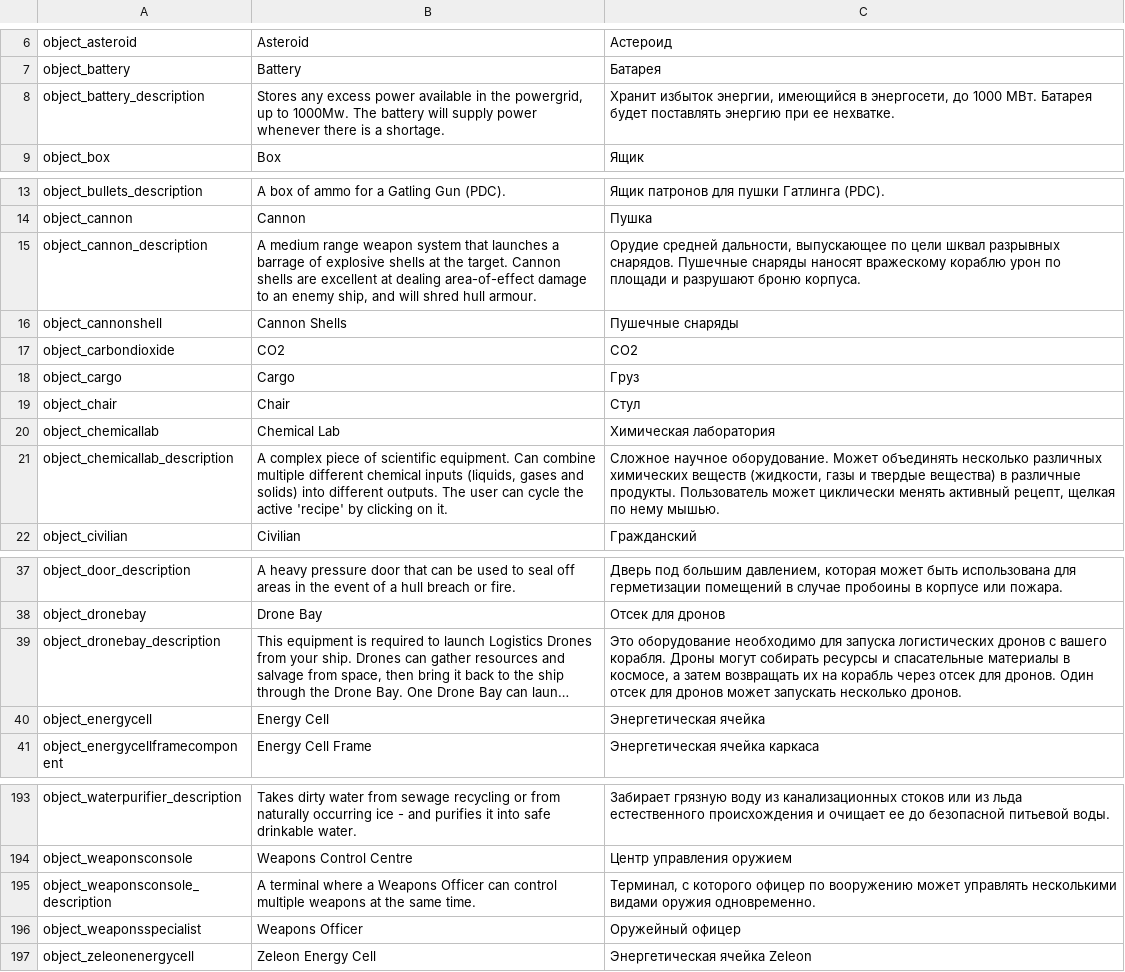
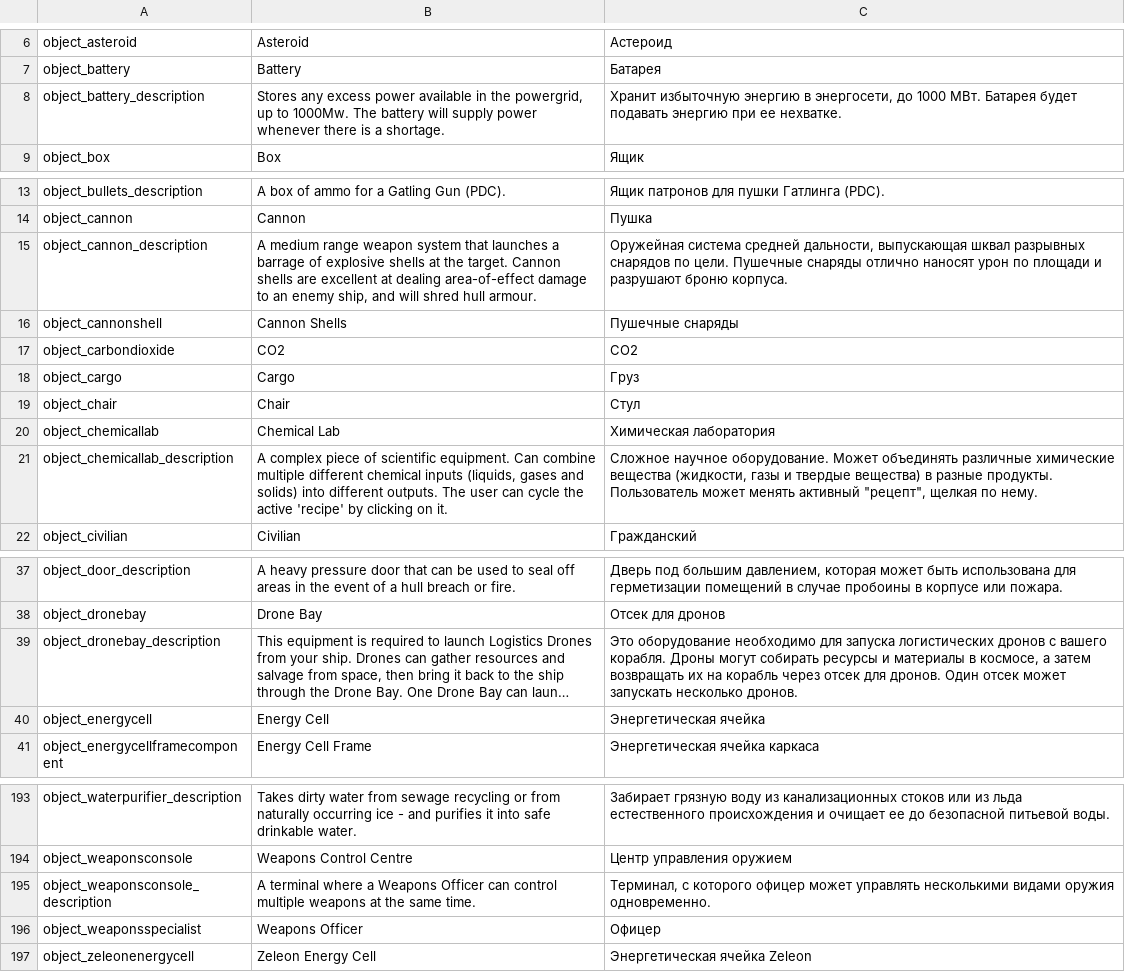
Before and after one commit to skoniks/last-starship-split, a CSV file: language/object.csv, drawn as a sheet; only a part is shown, gaps mark what is left out; long unchanged cells end in …; the diff covers the shown part only; the diff names each change by its address in the sheet, - before the commit and + after, or states it on an @@ line.

Commit message:
Update translation

```diff
--- a/language/object.csv
+++ b/language/object.csv
-C8: Хранит избыток энергии, имеющийся в энергосети, до 1000 МВт. Батарея будет поставлять энергию при…
+C8: Хранит избыточную энергию в энергосети, до 1000 МВт. Батарея будет подавать энергию при…
-C15: Орудие средней дальности, выпускающее по цели шквал разрывных снарядов. Пушечные снаряды наносят вражескому кораблю урон по…
+C15: Оружейная система средней дальности, выпускающая шквал разрывных снарядов по цели. Пушечные снаряды отлично наносят урон по…
-C21: …Может объединять несколько различных химических веществ (жидкости, газы и твердые вещества) в различные продукты. Пользователь может циклически менять активный рецепт, щелкая по нему мышью.
+C21: …Может объединять различные химические вещества (жидкости, газы и твердые вещества) в разные продукты. Пользователь может менять активный "рецепт", щелкая по нему.
-C39: …ресурсы и спасательные материалы в космосе, а затем возвращать их на корабль через отсек для дронов. Один отсек для дронов может запускать…
+C39: …ресурсы и материалы в космосе, а затем возвращать их на корабль через отсек для дронов. Один отсек может запускать…
-C195: …которого офицер по вооружению может управлять…
+C195: …которого офицер может управлять…
-C196: Оружейный офицер
+C196: Офицер
```
Also changed, not shown: 2 edited cells elsewhere in this file, language/calltoarms.csv, language/dialogcomponent.csv, 14 other files.
